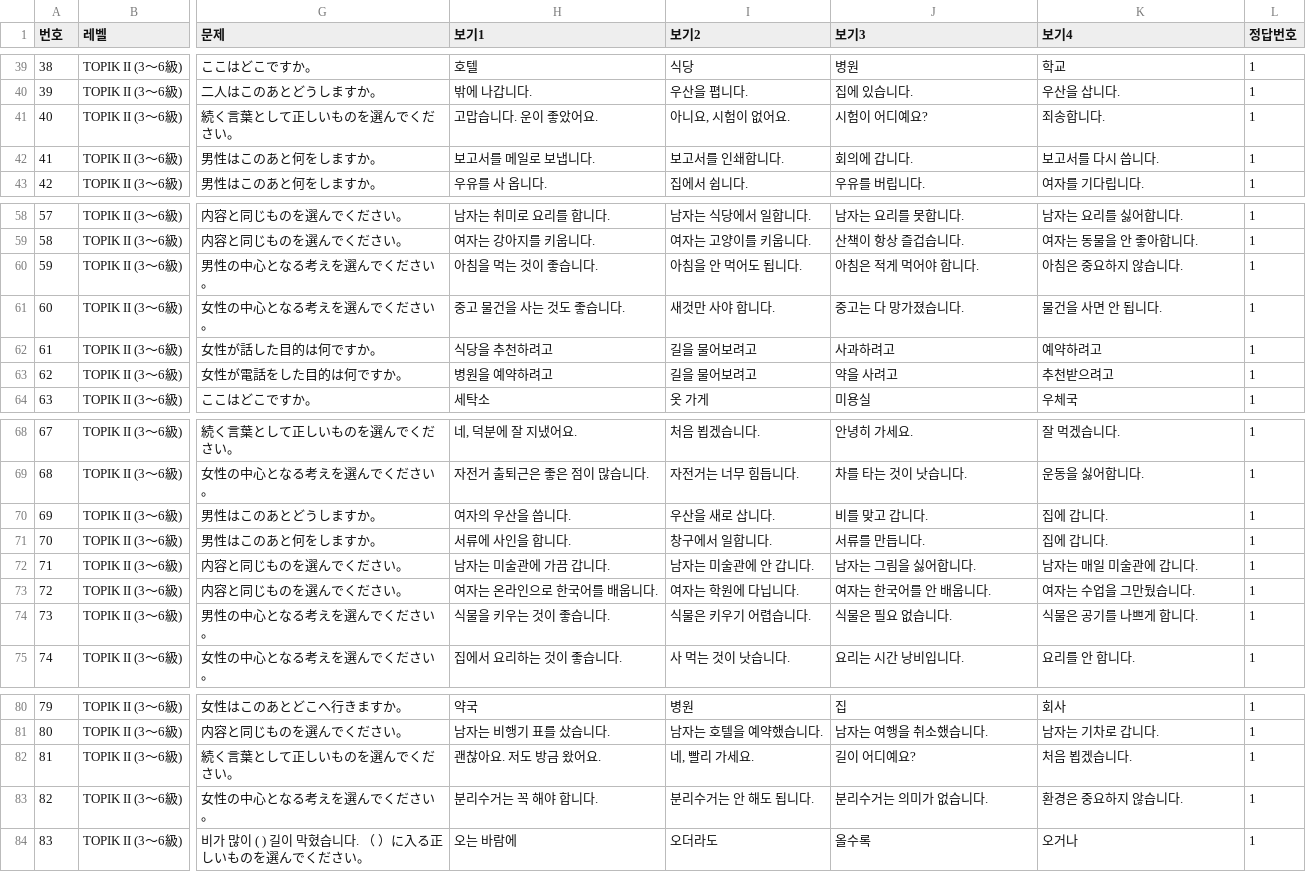
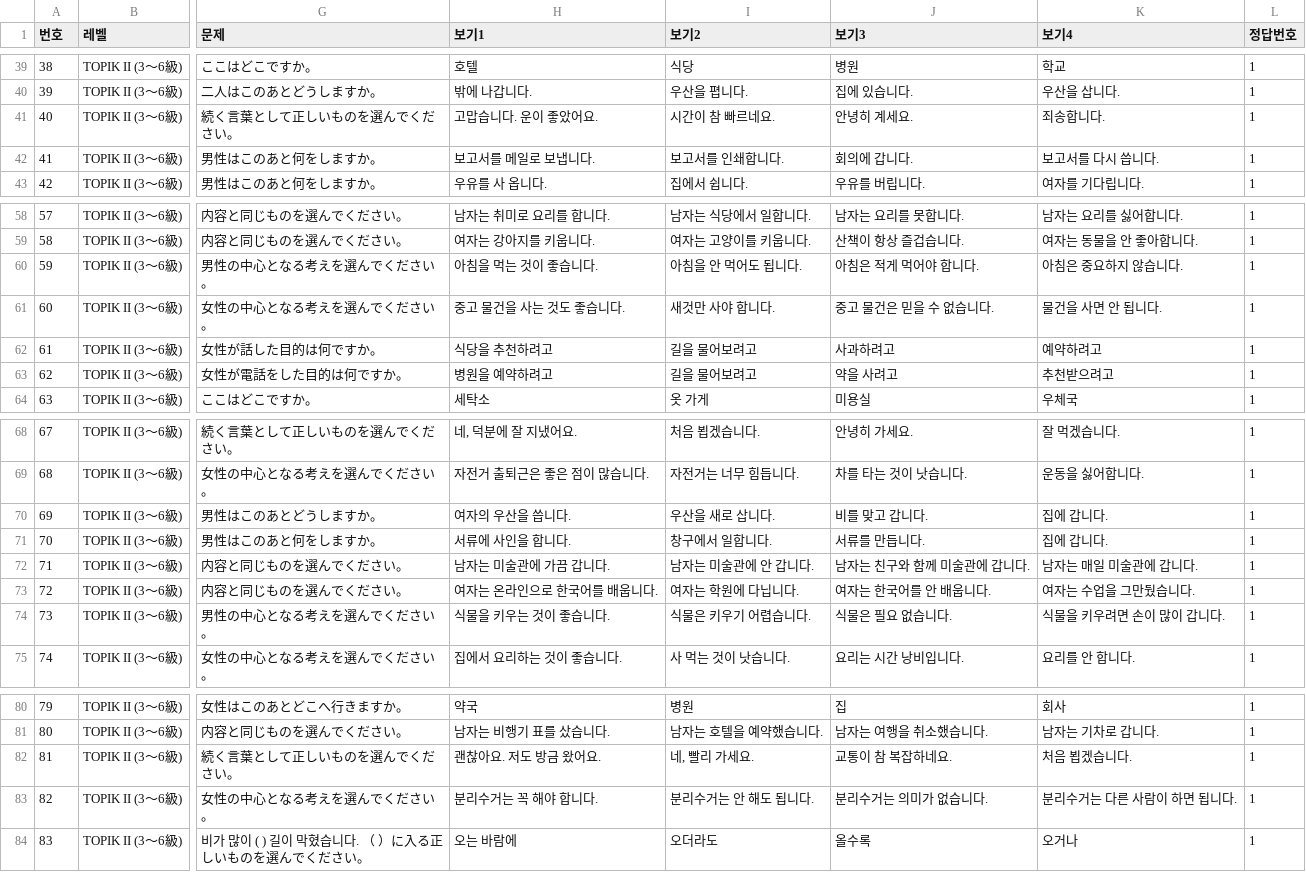
Before and after one commit to kimyoo04/kr-study, a CSV file: docs/topik-review-topik2.csv, drawn as a sheet; only a part is shown, gaps mark what is left out; the diff covers the shown part only; the diff names each change by its address in the sheet, - before the commit and + after, or states it on an @@ line.

```diff
--- a/docs/topik-review-topik2.csv
+++ b/docs/topik-review-topik2.csv
-I41 (보기2): 아니요, 시험이 없어요.
+I41 (보기2): 시간이 참 빠르네요.
-J41 (보기3): 시험이 어디예요?
+J41 (보기3): 안녕히 계세요.
-J61 (보기3): 중고는 다 망가졌습니다.
+J61 (보기3): 중고 물건은 믿을 수 없습니다.
-J72 (보기3): 남자는 그림을 싫어합니다.
+J72 (보기3): 남자는 친구와 함께 미술관에 갑니다.
-K74 (보기4): 식물은 공기를 나쁘게 합니다.
+K74 (보기4): 식물을 키우려면 손이 많이 갑니다.
-J82 (보기3): 길이 어디예요?
+J82 (보기3): 교통이 참 복잡하네요.
-K83 (보기4): 환경은 중요하지 않습니다.
+K83 (보기4): 분리수거는 다른 사람이 하면 됩니다.
```
Also changed, not shown: 16 edited cells elsewhere in this file, docs/topik-review-topik1.csv, docs/topik-review.csv, 5 other files.
